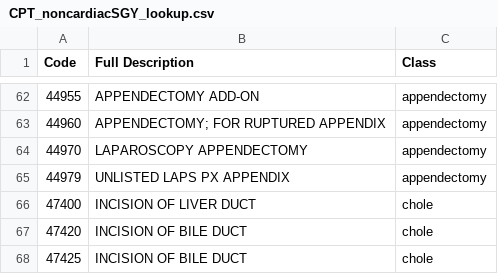
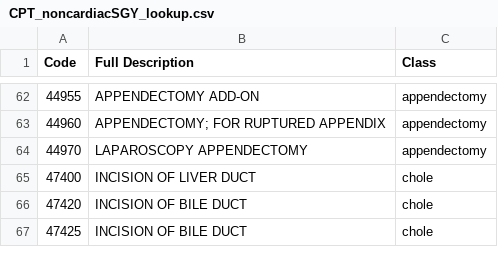
Before and after one commit to anthonyhung/CMSdata, a CSV file: output/CPT_noncardiacSGY_lookup.csv, drawn as a sheet; only a part is shown, gaps mark what is left out.

```diff
--- a/output/CPT_noncardiacSGY_lookup.csv
+++ b/output/CPT_noncardiacSGY_lookup.csv
@@ -64,3 +64,2 @@
 "44970","LAPAROSCOPY APPENDECTOMY","appendectomy"
-"44979","UNLISTED LAPS PX APPENDIX","appendectomy"
 "47400","INCISION OF LIVER DUCT","chole"
```
Also changed, not shown: 1 other file.
